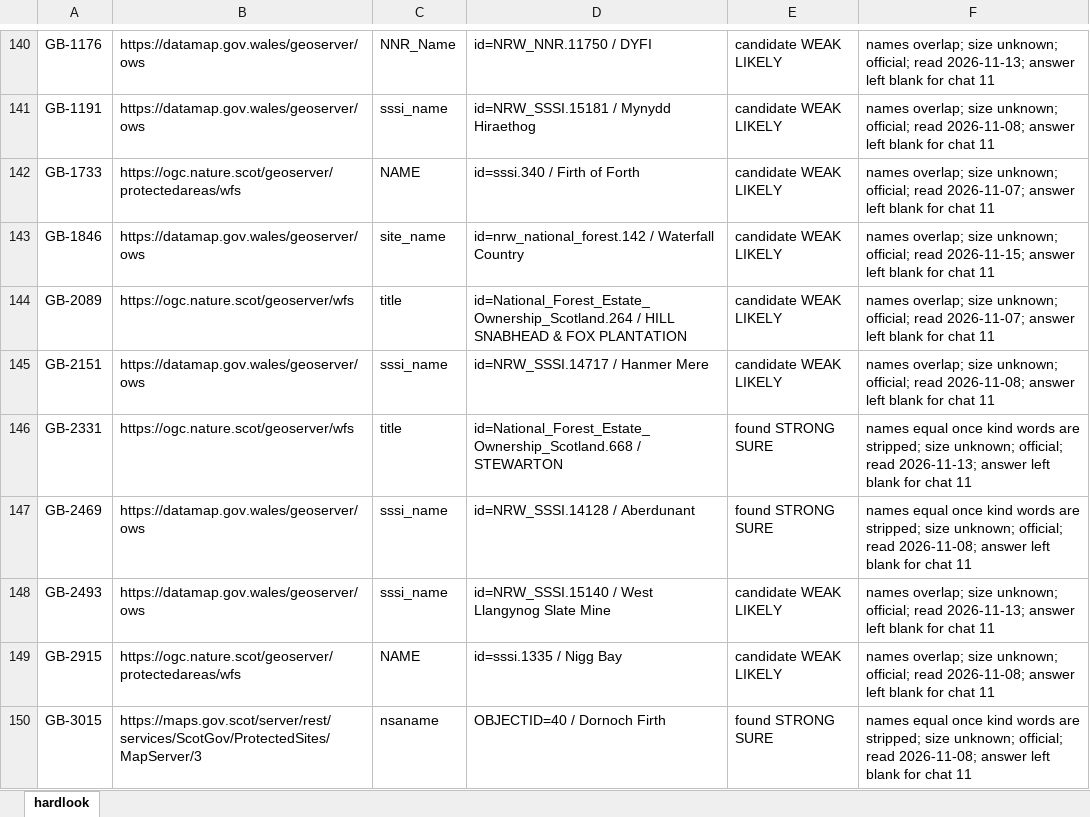
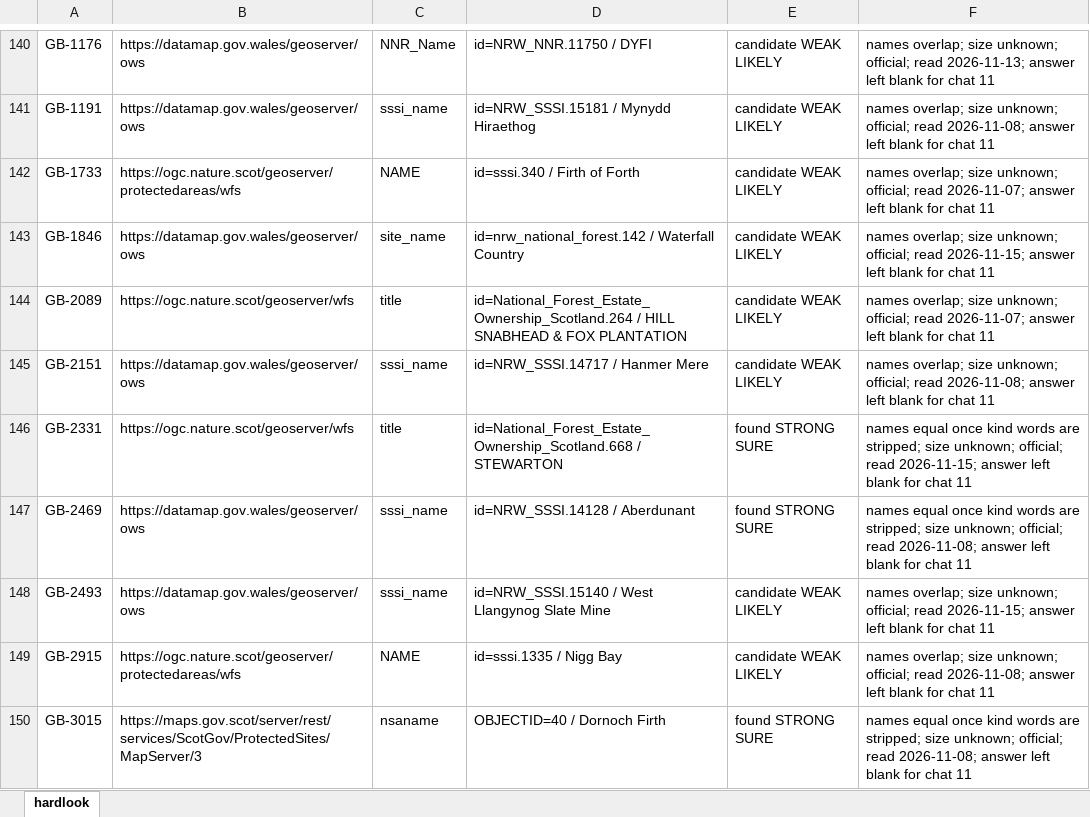
Before and after one commit to KentuckyPortableClub/KPC-Data, an Excel workbook: engine/handback/hardlook-engine.xlsx, sheet hardlook, drawn as a sheet; only a part is shown, gaps mark what is left out; values as stored, in another font and other column widths than the file's, no borders; the diff names each change by its address in the sheet, - before the commit and + after, or states it on an @@ line.

```diff
--- a/engine/handback/hardlook-engine.xlsx (sheet hardlook)
+++ b/engine/handback/hardlook-engine.xlsx (sheet hardlook)
-F146: …official; read 2026-11-13; answer left…
+F146: …official; read 2026-11-15; answer left…
-F148: …official; read 2026-11-13; answer left…
+F148: …official; read 2026-11-15; answer left…
```
Also changed, not shown: 37 other files.
